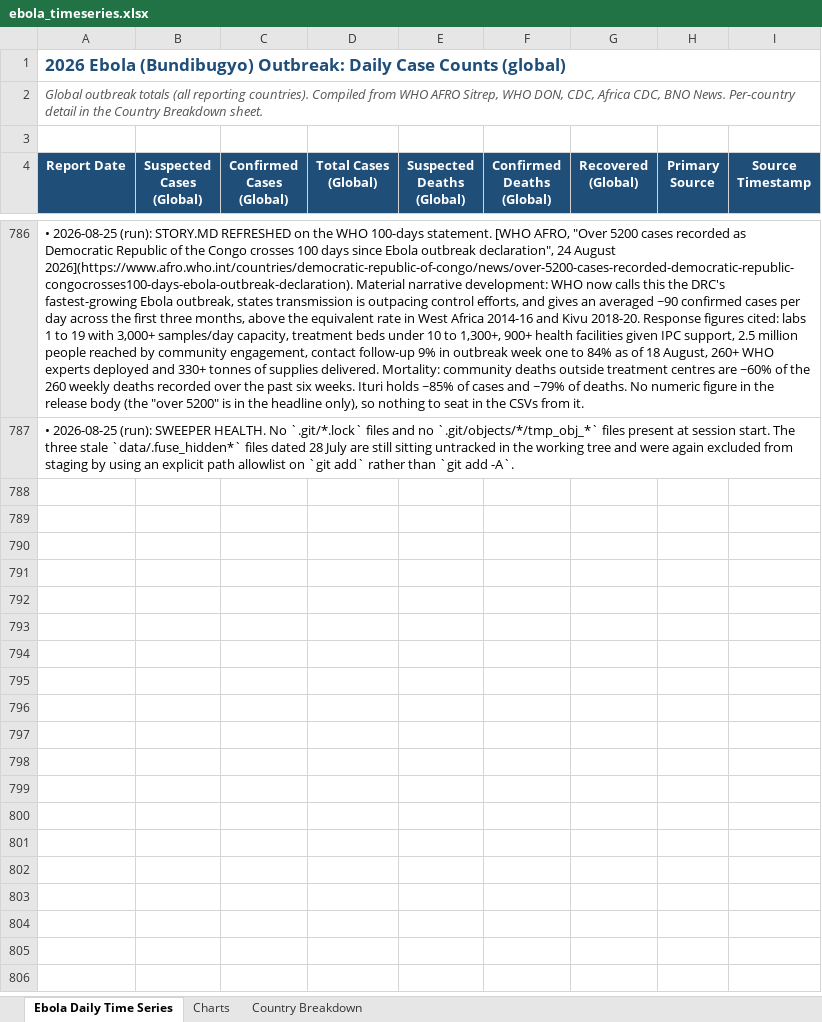
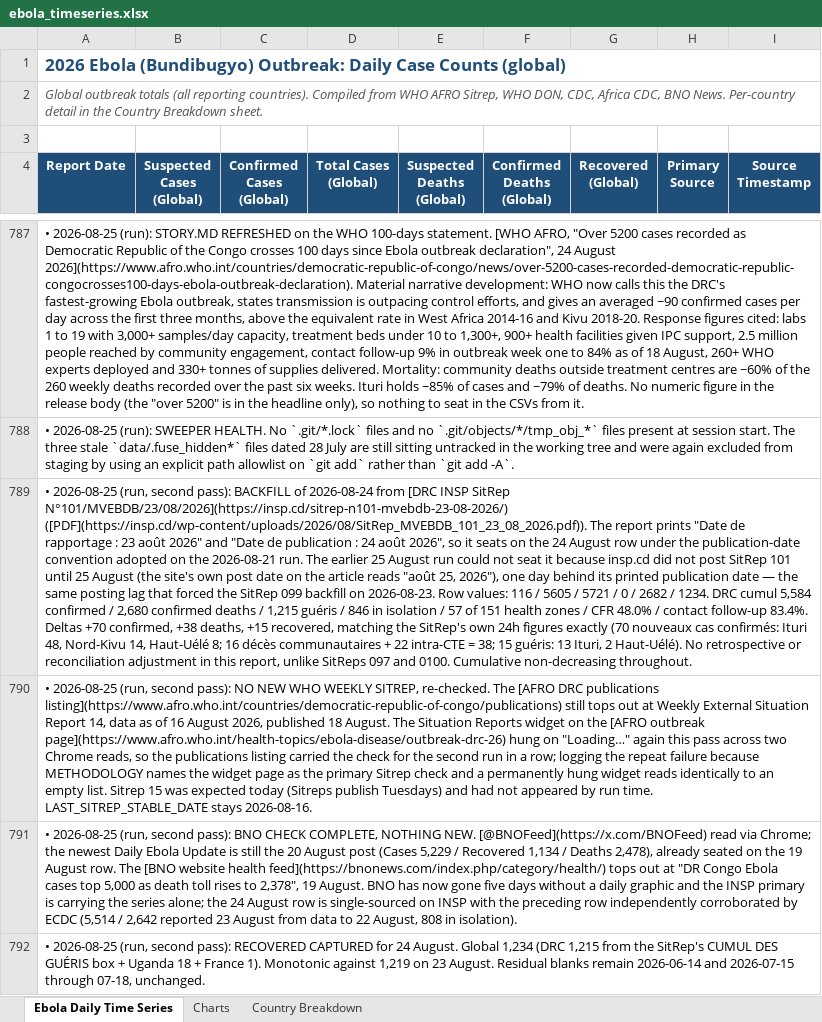
Before and after one commit to webbegole/ebola-bundibugyo-tracker-2026, an Excel workbook: outputs/ebola_timeseries.xlsx, sheet Ebola Daily Time Series, drawn as a sheet; only a part is shown, gaps mark what is left out; values as stored, in another font and other column widths than the file's, no borders; the diff covers the shown part only; the diff names each change by its address in the sheet, - before the commit and + after, or states it on an @@ line.

Commit message:
Daily update 2026-08-25: 24 Aug backfilled from INSP SitRep 101; DRC 5,584 confirmed / 2,680 deaths; CFR prints 48.0% for the first time

```diff
--- a/outputs/ebola_timeseries.xlsx (sheet Ebola Daily Time Series)
+++ b/outputs/ebola_timeseries.xlsx (sheet Ebola Daily Time Series)
+row 789: • 2026-08-25 (run, second pass): BACKFILL of 2026-08-24 from [DRC INSP SitRep N°101/MVEBDB/23/08/2026](https://insp.cd/sitrep-n101-mvebdb-23-08-2026/) ([PDF](https://insp.cd/wp-content/uploads/2026/08/SitRep_MVEBDB_101_23_08_2026.pdf)). The report prints "Date de rapportage : 23 août 2026" and "Date de publication : 24 août 2026", so it seats on the 24 August row under the publication-date convention adopted on the 2026-08-21 run. The earlier 25 August run could not seat it because insp.cd did not post SitRep 101 until 25 August (the site's own post date on the article reads "août 25, 2026"), one day behind its printed publication date — the same posting lag that forced the SitRep 099 backfill on 2026-08-23. Row values: 116 / 5605 / 5721 / 0 / 2682 / 1234. DRC cumul 5,584 confirmed / 2,680 confirmed deaths / 1,215 guéris / 846 in isolation / 57 of 151 health zones / CFR 48.0% / contact follow-up 83.4%. Deltas +70 confirmed, +38 deaths, +15 recovered, matching the SitRep's own 24h figures exactly (70 nouveaux cas confirmés: Ituri 48, Nord-Kivu 14, Haut-Uélé 8; 16 décès communautaires + 22 intra-CTE = 38; 15 guéris: 13 Ituri, 2 Haut-Uélé). No retrospective or reconciliation adjustment in this report, unlike SitReps 097 and 0100. Cumulative non-decreasing throughout.
+row 790: • 2026-08-25 (run, second pass): NO NEW WHO WEEKLY SITREP, re-checked. The [AFRO DRC publications listing](https://www.afro.who.int/countries/democratic-republic-of-congo/publications) still tops out at Weekly External Situation Report 14, data as of 16 August 2026, published 18 August. The Situation Reports widget on the [AFRO outbreak page](https://www.afro.who.int/health-topics/ebola-disease/outbreak-drc-26) hung on "Loading…" again this pass across two Chrome reads, so the publications listing carried the check for the second run in a row; logging the repeat failure because METHODOLOGY names the widget page as the primary Sitrep check and a permanently hung widget reads identically to an empty list. Sitrep 15 was expected today (Sitreps publish Tuesdays) and had not appeared by run time. LAST_SITREP_STABLE_DATE stays 2026-08-16.
+row 791: • 2026-08-25 (run, second pass): BNO CHECK COMPLETE, NOTHING NEW. [@BNOFeed](https://x.com/BNOFeed) read via Chrome; the newest Daily Ebola Update is still the 20 August post (Cases 5,229 / Recovered 1,134 / Deaths 2,478), already seated on the 19 August row. The [BNO website health feed](https://bnonews.com/index.php/category/health/) tops out at "DR Congo Ebola cases top 5,000 as death toll rises to 2,378", 19 August. BNO has now gone five days without a daily graphic and the INSP primary is carrying the series alone; the 24 August row is single-sourced on INSP with the preceding row independently corroborated by ECDC (5,514 / 2,642 reported 23 August from data to 22 August, 808 in isolation).
+row 792: • 2026-08-25 (run, second pass): RECOVERED CAPTURED for 24 August. Global 1,234 (DRC 1,215 from the SitRep's CUMUL DES GUÉRIS box + Uganda 18 + France 1). Monotonic against 1,219 on 23 August. Residual blanks remain 2026-06-14 and 2026-07-15 through 07-18, unchanged.
```
Also changed, not shown: 4 added rows elsewhere in this sheet, sheet Country Breakdown, sheet Charts, 8 other files.
